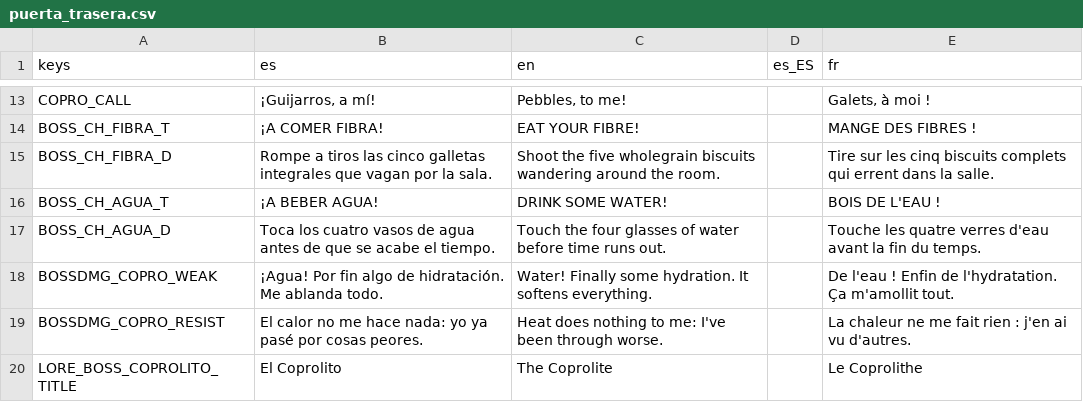
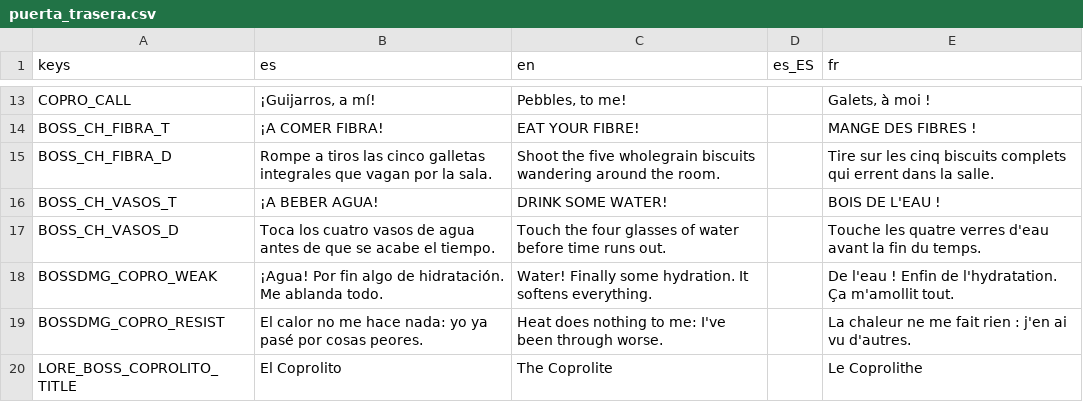
Before and after one commit to Vanne11/soul_knight, a CSV file: locale/puerta_trasera.csv, drawn as a sheet; only a part is shown, gaps mark what is left out.

```diff
--- a/locale/puerta_trasera.csv
+++ b/locale/puerta_trasera.csv
@@ -15,4 +15,4 @@ BOSS_CH_FIBRA_T,¡A COMER FIBRA!,EAT YOUR FIBRE!,,MANGE DES FIBRES !
 BOSS_CH_FIBRA_D,Rompe a tiros las cinco galletas integrales que vagan por la sala.,Shoot the five wholegrain biscuits wandering around the room.,,Tire sur les cinq biscuits complets qui errent dans la salle.
-BOSS_CH_AGUA_T,¡A BEBER AGUA!,DRINK SOME WATER!,,BOIS DE L'EAU !
-BOSS_CH_AGUA_D,Toca los cuatro vasos de agua antes de que se acabe el tiempo.,Touch the four glasses of water before time runs out.,,Touche les quatre verres d'eau avant la fin du temps.
+BOSS_CH_VASOS_T,¡A BEBER AGUA!,DRINK SOME WATER!,,BOIS DE L'EAU !
+BOSS_CH_VASOS_D,Toca los cuatro vasos de agua antes de que se acabe el tiempo.,Touch the four glasses of water before time runs out.,,Touche les quatre verres d'eau avant la fin du temps.
 BOSSDMG_COPRO_WEAK,"¡Agua! Por fin algo de hidratación. Me ablanda todo.","Water! Finally some hydration. It softens everything.",,"De l'eau ! Enfin de l'hydratation. Ça m'amollit tout."
```
Also changed, not shown: 12 other files.
